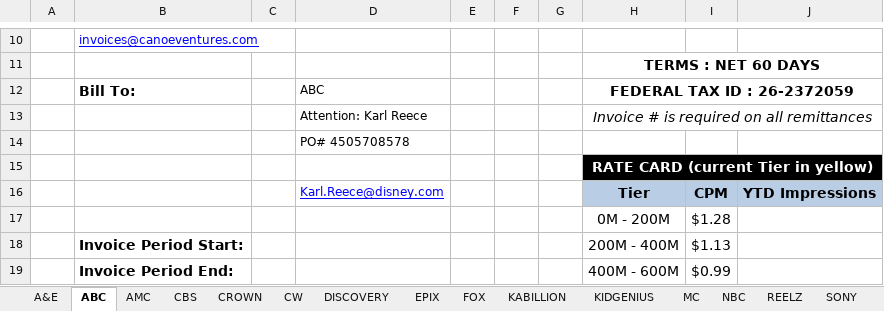
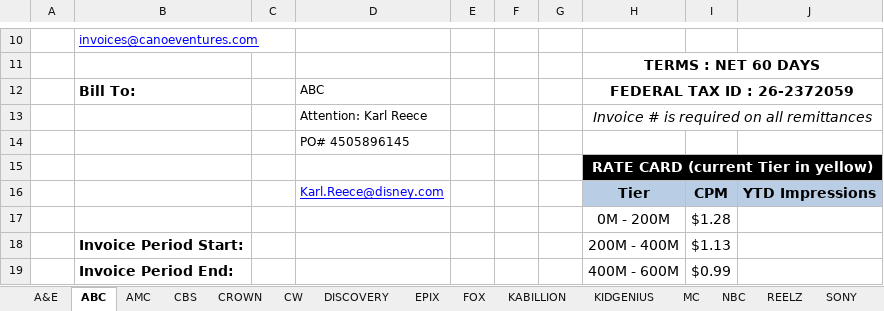
Before and after one commit to h-zanetti/canoe, an Excel workbook: invoice/plain_invoices/PLAIN_INVOICES.xlsx, sheet ABC, drawn as a sheet; only a part is shown, gaps mark what is left out; values as stored, in another font and other column widths than the file's, no borders; charts and pictures not drawn; the diff names each change by its address in the sheet, - before the commit and + after, or states it on an @@ line.

```diff
--- a/invoice/plain_invoices/PLAIN_INVOICES.xlsx (sheet ABC)
+++ b/invoice/plain_invoices/PLAIN_INVOICES.xlsx (sheet ABC)
-D14: PO# 4505708578
+D14: PO# 4505896145
```
Also changed, not shown: sheet FOX, xl_hello/test.xlsx, 9 other files.
